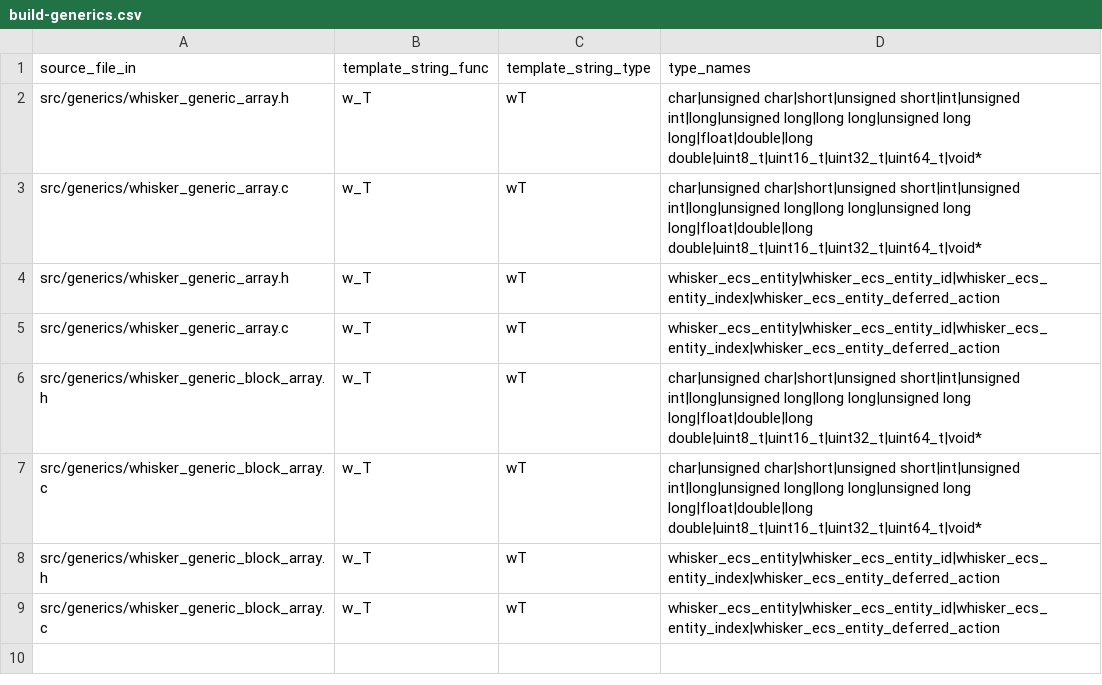
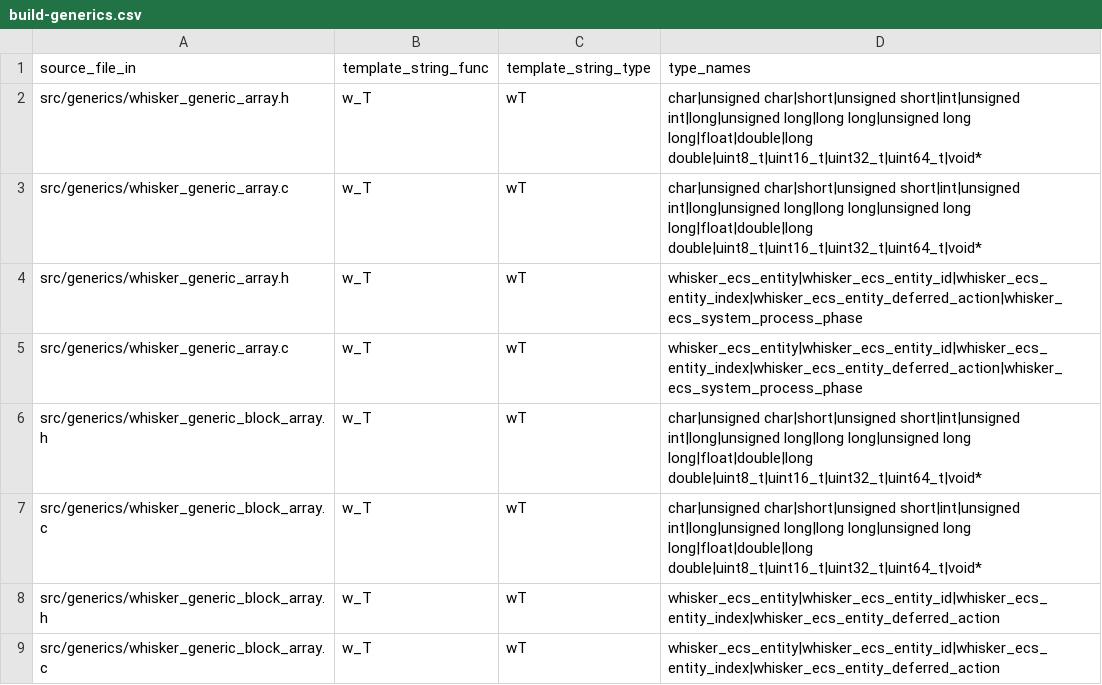
Before and after one commit to elgatopanzon/whisker, a CSV file: build-generics.csv, drawn as a sheet.

Commit message:
ecs_system: implement time step delta time management offering fixed update or variable update on a per-process-phase basis

```diff
--- a/build-generics.csv
+++ b/build-generics.csv
@@ -3,4 +3,4 @@ src/generics/whisker_generic_array.h,w_T,wT,char|unsigned char|short|unsigned sh
 src/generics/whisker_generic_array.c,w_T,wT,char|unsigned char|short|unsigned short|int|unsigned int|long|unsigned long|long long|unsigned long long|float|double|long double|uint8_t|uint16_t|uint32_t|uint64_t|void*
-src/generics/whisker_generic_array.h,w_T,wT,whisker_ecs_entity|whisker_ecs_entity_id|whisker_ecs_entity_index|whisker_ecs_entity_deferred_action
-src/generics/whisker_generic_array.c,w_T,wT,whisker_ecs_entity|whisker_ecs_entity_id|whisker_ecs_entity_index|whisker_ecs_entity_deferred_action
+src/generics/whisker_generic_array.h,w_T,wT,whisker_ecs_entity|whisker_ecs_entity_id|whisker_ecs_entity_index|whisker_ecs_entity_deferred_action|whisker_ecs_system_process_phase
+src/generics/whisker_generic_array.c,w_T,wT,whisker_ecs_entity|whisker_ecs_entity_id|whisker_ecs_entity_index|whisker_ecs_entity_deferred_action|whisker_ecs_system_process_phase
 src/generics/whisker_generic_block_array.h,w_T,wT,char|unsigned char|short|unsigned short|int|unsigned int|long|unsigned long|long long|unsigned long long|float|double|long double|uint8_t|uint16_t|uint32_t|uint64_t|void*
```
Also changed, not shown: 11 other files.
